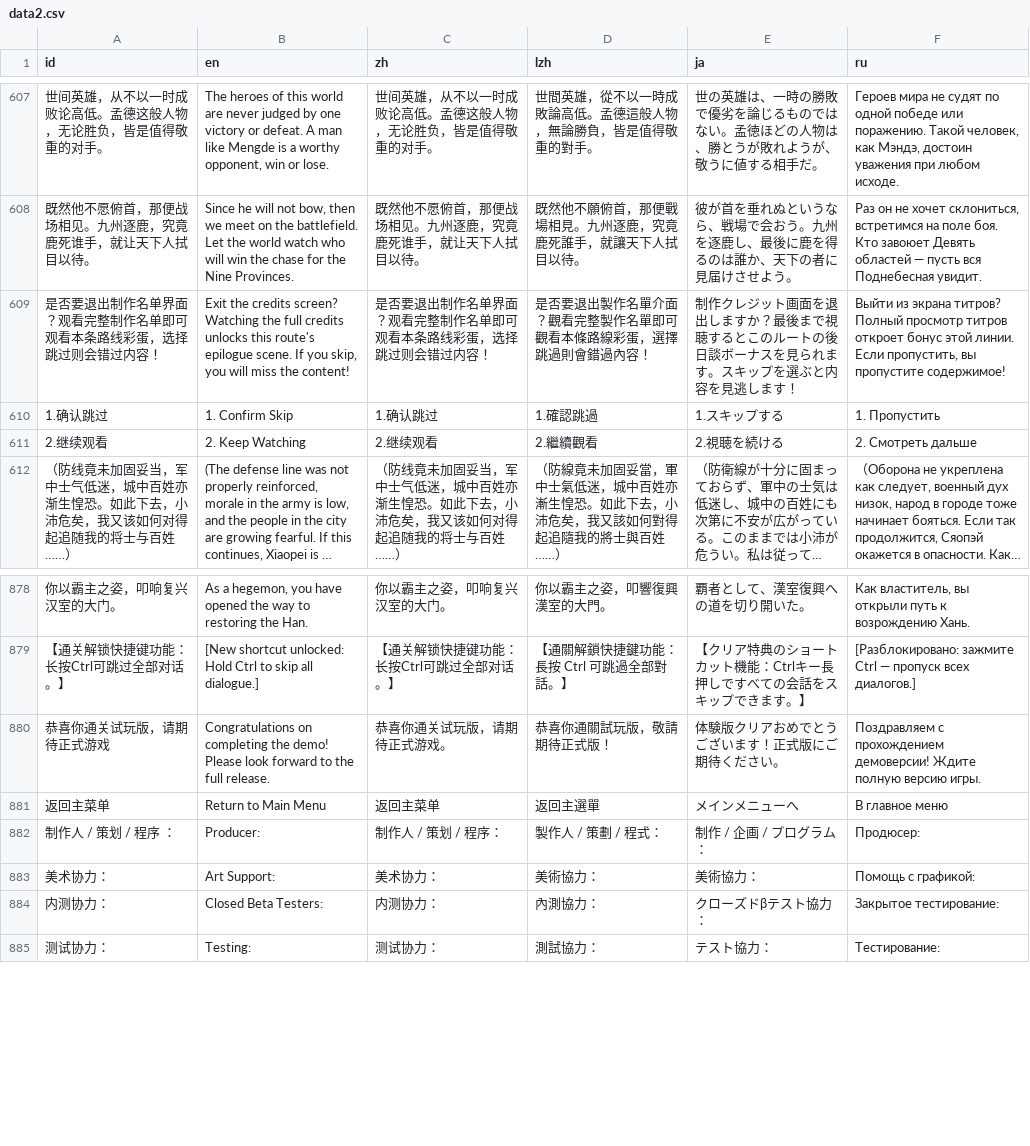
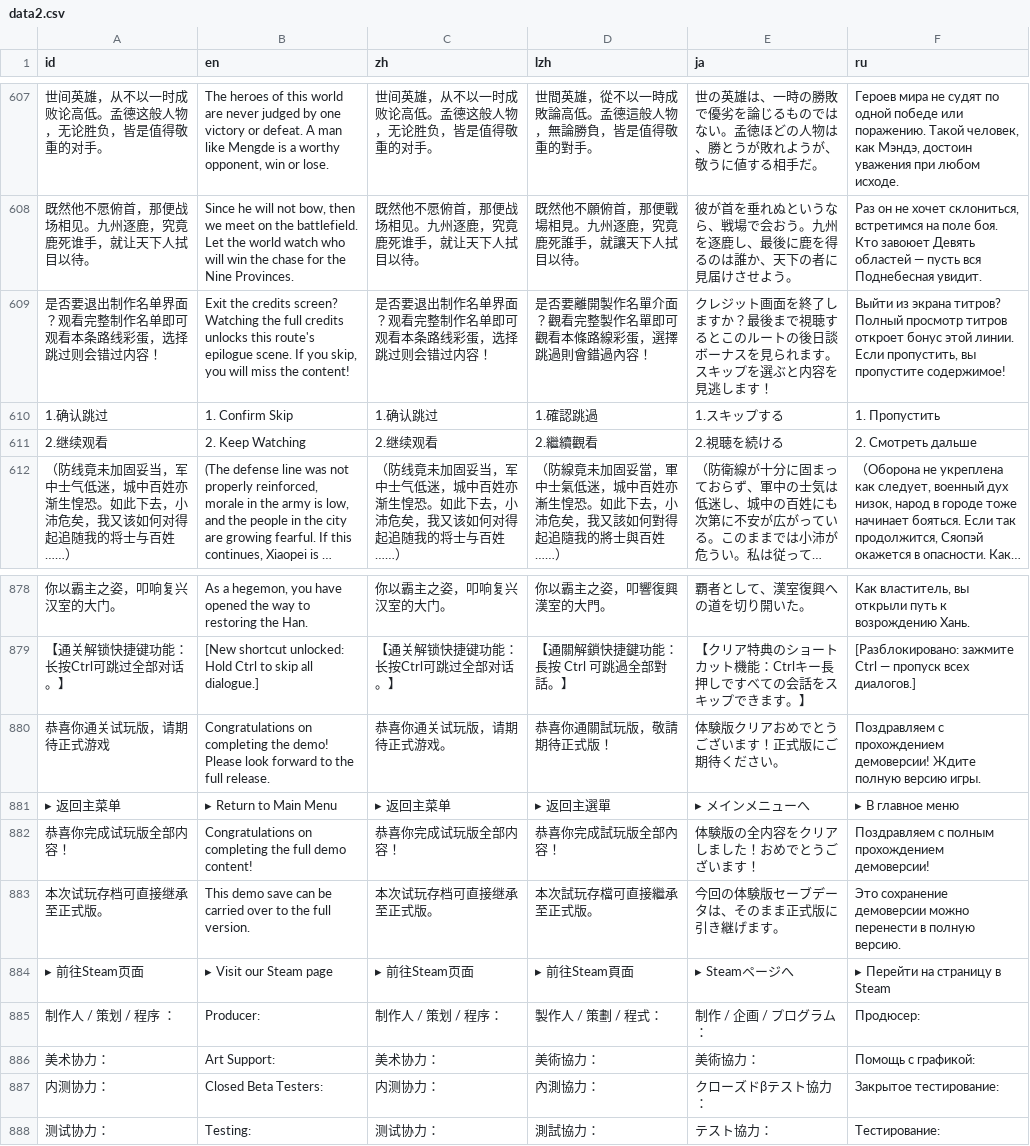
Before and after one commit to Drinkwang/threekindom, a CSV file: Asset/language/data2.csv, drawn as a sheet; only a part is shown, gaps mark what is left out; long unchanged cells end in …; the diff names each change by its address in the sheet, - before the commit and + after, or states it on an @@ line.

Commit message:
demo   gongneng kaifa

```diff
--- a/Asset/language/data2.csv
+++ b/Asset/language/data2.csv
-D609 (lzh): 是否要退出製作名單介面？觀看完整製作名單即可觀看本條路線彩蛋，選擇跳過則會錯過內容！
+D609 (lzh): 是否要離開製作名單介面？觀看完整製作名單即可觀看本條路線彩蛋，選擇跳過則會錯過內容！
-E609 (ja): 制作クレジット画面を退出しますか…
+E609 (ja): クレジット画面を終了しますか…
-A881 (id): 返回主菜单
+A881 (id): ▸ 返回主菜单
-B881 (en): Return to Main Menu
+B881 (en): ▸ Return to Main Menu
-C881 (zh): 返回主菜单
+C881 (zh): ▸ 返回主菜单
-D881 (lzh): 返回主選單
+D881 (lzh): ▸ 返回主選單
-E881 (ja): メインメニューへ
+E881 (ja): ▸ メインメニューへ
-F881 (ru): В главное меню
+F881 (ru): ▸ В главное меню
+row 882: 恭喜你完成试玩版全部内容！ | Congratulations on completing the full demo content! | 恭喜你完成试玩版全部内容！ | 恭喜你完成試玩版全部內容！ | 体験版の全内容をクリアしました！おめでとうございます！ | Поздравляем с полным прохождением демоверсии!
+row 883: 本次试玩存档可直接继承至正式版。 | This demo save can be carried over to the full version. | 本次试玩存档可直接继承至正式版。 | 本次試玩存檔可直接繼承至正式版。 | 今回の体験版セーブデータは、そのまま正式版に引き継げます。 | Это сохранение демоверсии можно перенести в полную версию.
+row 884: ▸ 前往Steam页面 | ▸ Visit our Steam page | ▸ 前往Steam页面 | ▸ 前往Steam頁面 | ▸ Steamページへ | ▸ Перейти на страницу в Steam
```
Also changed, not shown: Asset/language/data3.csv, 12 other files.
